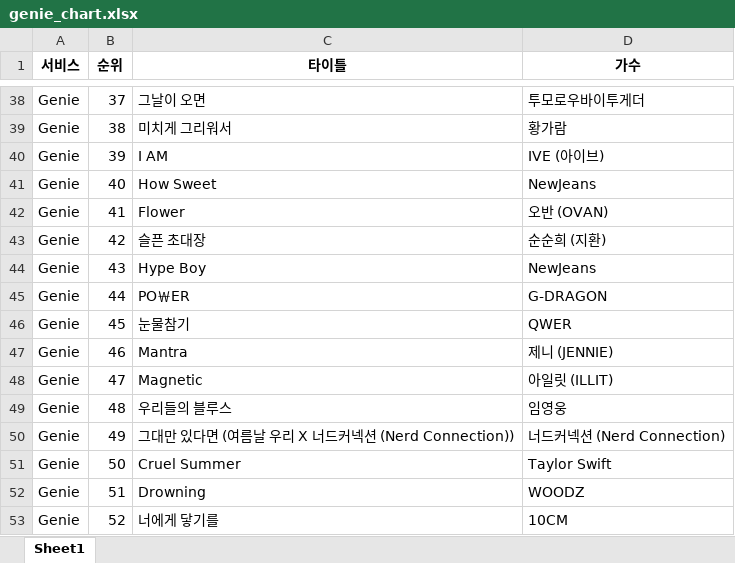
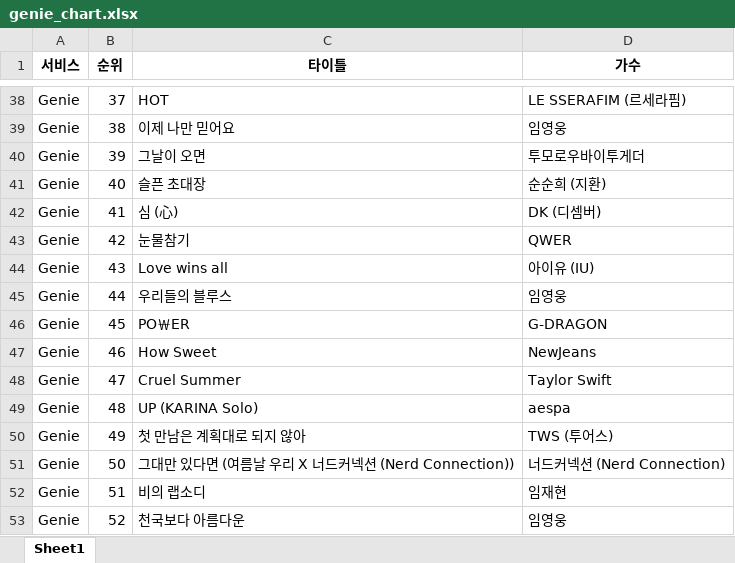
Before and after one commit to rowin1102/PythonStudy, an Excel workbook: saveFiles/genie_chart.xlsx, sheet Sheet1, drawn as a sheet; only a part is shown, gaps mark what is left out; values as stored, in another font and other column widths than the file's, no borders; the diff covers the shown part only; the diff names each change by its address in the sheet, - before the commit and + after, or states it on an @@ line.

```diff
--- a/saveFiles/genie_chart.xlsx (sheet Sheet1)
+++ b/saveFiles/genie_chart.xlsx (sheet Sheet1)
-C38 (타이틀): 그날이 오면
+C38 (타이틀): HOT
-D38 (가수): 투모로우바이투게더
+D38 (가수): LE SSERAFIM (르세라핌)
-C39 (타이틀): 미치게 그리워서
+C39 (타이틀): 이제 나만 믿어요
-D39 (가수): 황가람
+D39 (가수): 임영웅
-C40 (타이틀): I AM
+C40 (타이틀): 그날이 오면
-D40 (가수): IVE (아이브)
+D40 (가수): 투모로우바이투게더
-C41 (타이틀): How Sweet
+C41 (타이틀): 슬픈 초대장
-D41 (가수): NewJeans
+D41 (가수): 순순희 (지환)
-C42 (타이틀): Flower
+C42 (타이틀): 심 (心)
-D42 (가수): 오반 (OVAN)
+D42 (가수): DK (디셈버)
-C43 (타이틀): 슬픈 초대장
+C43 (타이틀): 눈물참기
-D43 (가수): 순순희 (지환)
+D43 (가수): QWER
-C44 (타이틀): Hype Boy
+C44 (타이틀): Love wins all
-D44 (가수): NewJeans
+D44 (가수): 아이유 (IU)
-C45 (타이틀): PO￦ER
+C45 (타이틀): 우리들의 블루스
-D45 (가수): G-DRAGON
+D45 (가수): 임영웅
-C46 (타이틀): 눈물참기
+C46 (타이틀): PO￦ER
-D46 (가수): QWER
+D46 (가수): G-DRAGON
-C47 (타이틀): Mantra
+C47 (타이틀): How Sweet
-D47 (가수): 제니 (JENNIE)
+D47 (가수): NewJeans
-C48 (타이틀): Magnetic
+C48 (타이틀): Cruel Summer
-D48 (가수): 아일릿 (ILLIT)
+D48 (가수): Taylor Swift
-C49 (타이틀): 우리들의 블루스
+C49 (타이틀): UP (KARINA Solo)
-D49 (가수): 임영웅
+D49 (가수): aespa
-C50 (타이틀): 그대만 있다면 (여름날 우리 X 너드커넥션 (Nerd Connection))
+C50 (타이틀): 첫 만남은 계획대로 되지 않아
-D50 (가수): 너드커넥션 (Nerd Connection)
+D50 (가수): TWS (투어스)
-C51 (타이틀): Cruel Summer
+C51 (타이틀): 그대만 있다면 (여름날 우리 X 너드커넥션 (Nerd Connection))
-D51 (가수): Taylor Swift
+D51 (가수): 너드커넥션 (Nerd Connection)
-C52 (타이틀): Drowning
+C52 (타이틀): 비의 랩소디
-D52 (가수): WOODZ
+D52 (가수): 임재현
-C53 (타이틀): 너에게 닿기를
+C53 (타이틀): 천국보다 아름다운
-D53 (가수): 10CM
+D53 (가수): 임영웅
```
Also changed, not shown: 335 edited cells elsewhere in this sheet, 1 other file.
